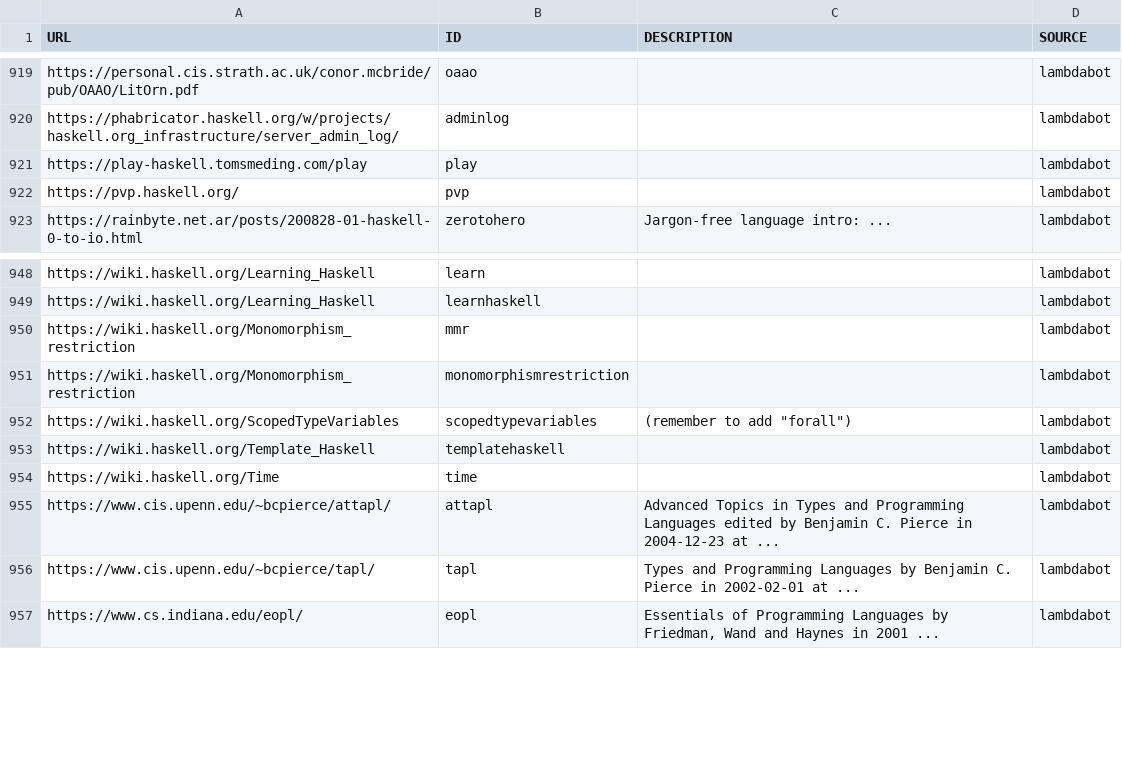
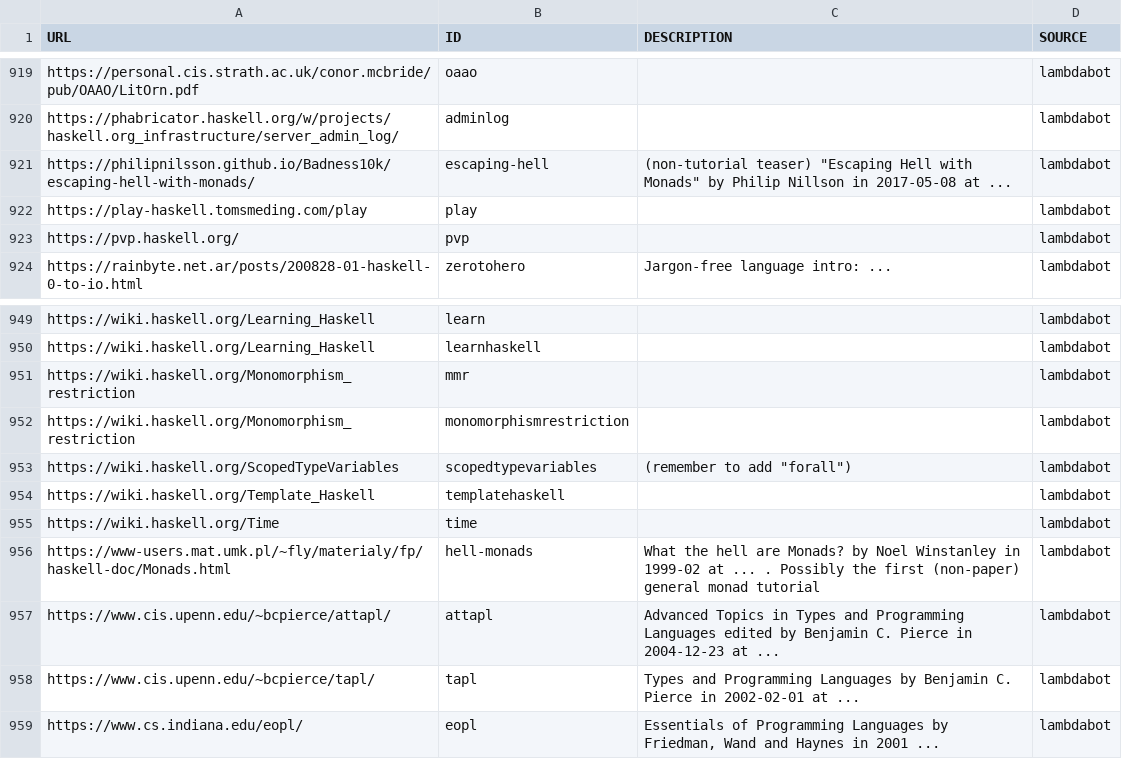
Before and after one commit to simonmichael/haskell-links-data, a TSV file: lambdabot.tsv, drawn as a sheet; only a part is shown, gaps mark what is left out; the diff names each change by its address in the sheet, - before the commit and + after, or states it on an @@ line.

Commit message:
update lambdabot

```diff
--- a/lambdabot.tsv
+++ b/lambdabot.tsv
+row 921: https://philipnilsson.github.io/Badness10k/escaping-hell-with-monads/ | escaping-hell | (non-tutorial teaser) "Escaping Hell with Monads" by Philip Nillson in 2017-05-08 at ... | lambdabot
+row 956: https://www-users.mat.umk.pl/~fly/materialy/fp/haskell-doc/Monads.html | hell-monads | What the hell are Monads? by Noel Winstanley in 1999-02 at ... . Possibly the first (non-paper) general monad tutorial | lambdabot
```
